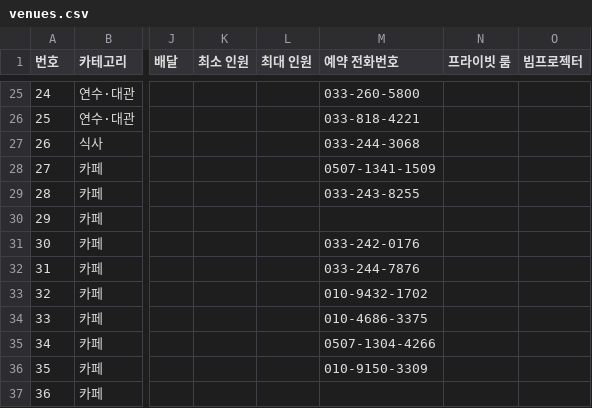
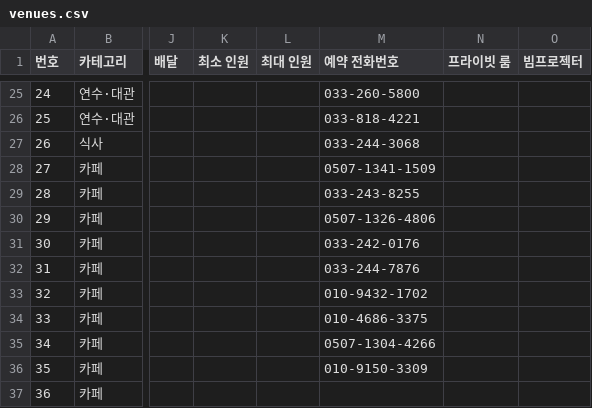
Before and after one commit to setana7714/gangwon-edu-dashboard, a CSV file: public/data/venues.csv, drawn as a sheet; only a part is shown, gaps mark what is left out; the diff names each change by its address in the sheet, - before the commit and + after, or states it on an @@ line.

```diff
--- a/public/data/venues.csv
+++ b/public/data/venues.csv
-M30 (예약 전화번호): (empty)
+M30 (예약 전화번호): 0507-1326-4806
```
Also changed, not shown: public/data/local.csv.
